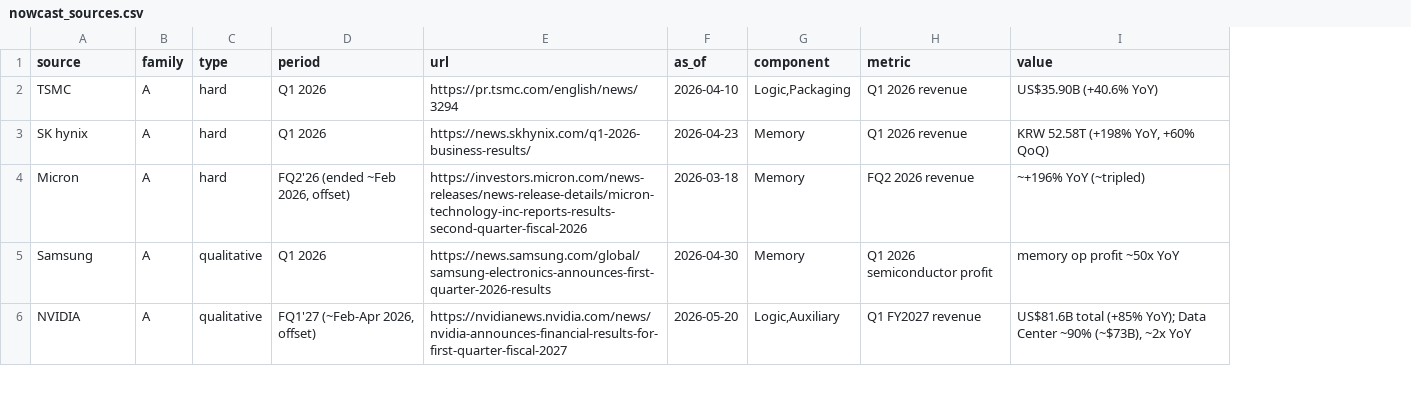
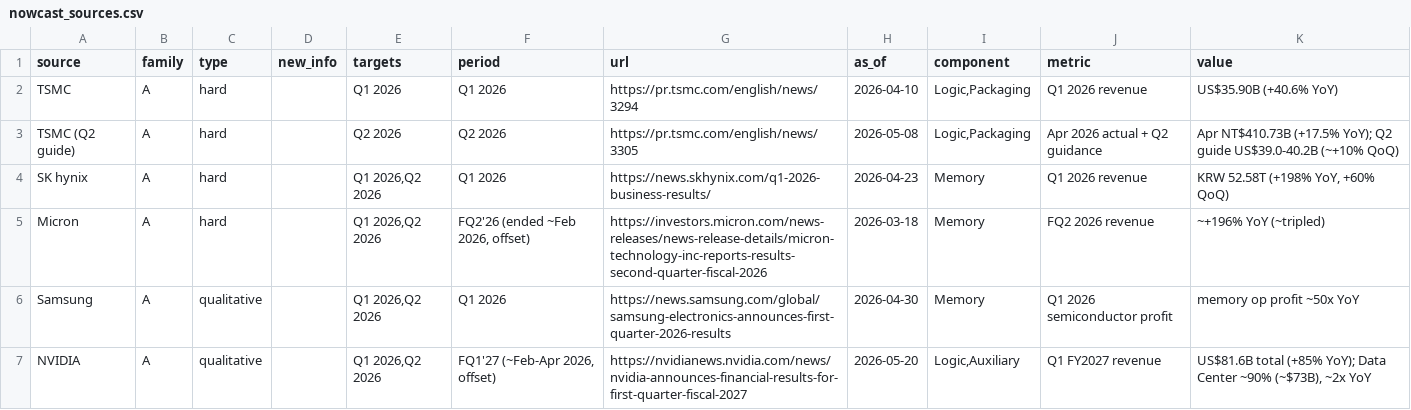
Before and after one commit to diabhaque/yuyan, a CSV file: datasources/nowcast_sources.csv, drawn as a sheet; only a part is shown; addresses are those after the commit; the diff covers the shown part only; the diff names each change by its address in the sheet, - before the commit and + after, or states it on an @@ line.

```diff
--- a/datasources/nowcast_sources.csv
+++ b/datasources/nowcast_sources.csv
+column D (new_info), empty
+column E (targets), row 2: Q1 2026; rows 4-7: all Q1 2026,Q2 2026
+row 3: TSMC (Q2 guide) | A | hard |  | Q2 2026 | Q2 2026 | https://pr.tsmc.com/english/news/3305 | 2026-05-08 | Logic,Packaging | Apr 2026 actual + Q2 guidance | Apr NT$410.73B (+17.5% YoY); Q2 guide US$39.0-40.2B (~+10% QoQ)
```
Also changed, not shown: 13 added rows elsewhere in this file, 11 other files.
